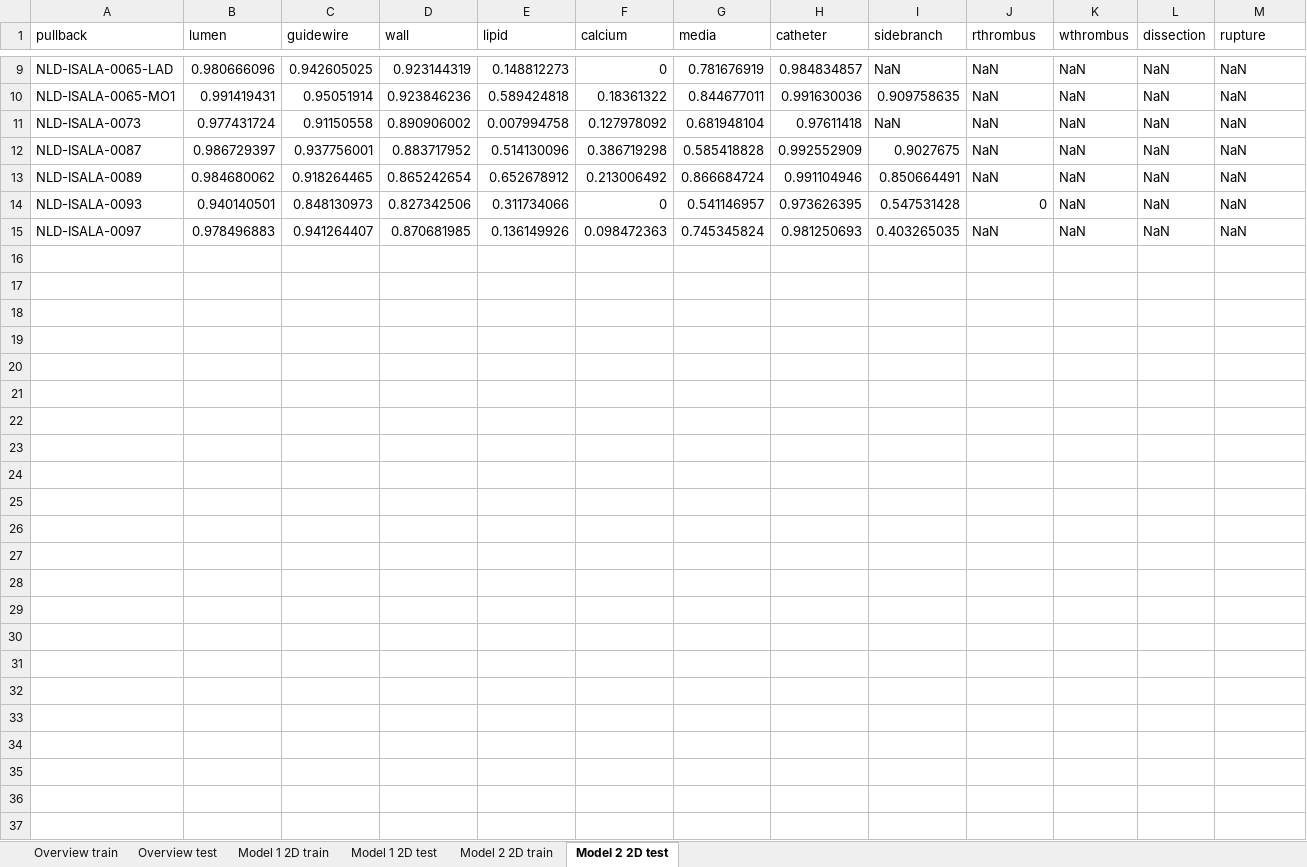
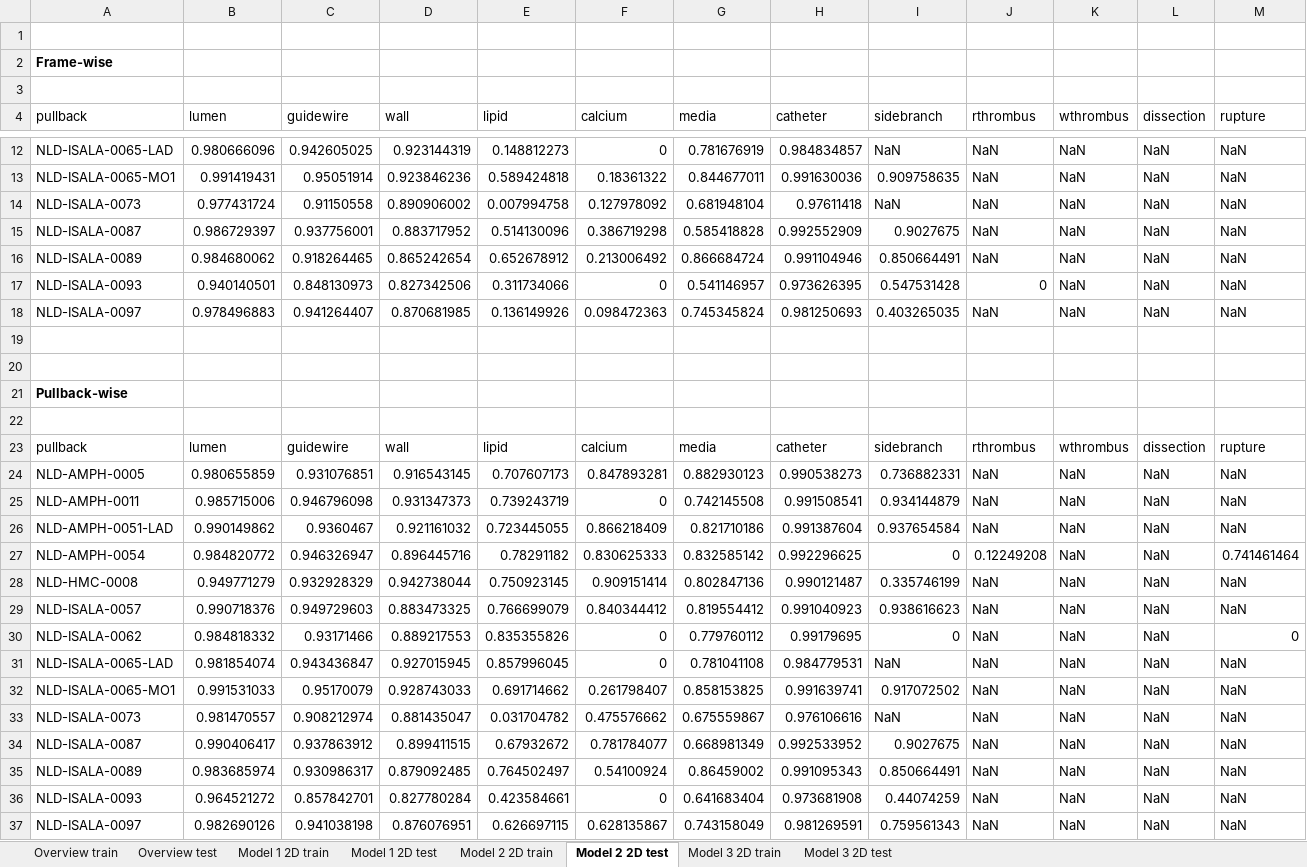
Before and after one commit to Gonzalo2408/CardiacOCT-project, an Excel workbook: metrics_build/metrics_models.xlsx, sheet Model 2 2D test, drawn as a sheet; only a part is shown, gaps mark what is left out; values as stored, in another font and other column widths than the file's, no borders; table styles not drawn; the diff names each change by its address in the sheet, - before the commit and + after, or states it on an @@ line.

```diff
--- a/metrics_build/metrics_models.xlsx (sheet Model 2 2D test)
+++ b/metrics_build/metrics_models.xlsx (sheet Model 2 2D test)
+sheet tab: Model 3 2D train
+sheet tab: Model 3 2D test
+row 1: (empty)
+row 2: Frame-wise
+row 3: (empty)
+row 19: (empty)
+row 20: (empty)
+row 21: Pullback-wise
+row 22: (empty)
+row 23: pullback | lumen | guidewire | wall | lipid | calcium | media | catheter | sidebranch | rthrombus | wthrombus | dissection | rupture
+row 24: NLD-AMPH-0005 | 0.980655859 | 0.931076851 | 0.916543145 | 0.707607173 | 0.847893281 | 0.882930123 | 0.990538273 | 0.736882331 | NaN | NaN | NaN | NaN
+row 25: NLD-AMPH-0011 | 0.985715006 | 0.946796098 | 0.931347373 | 0.739243719 | 0 | 0.742145508 | 0.991508541 | 0.934144879 | NaN | NaN | NaN | NaN
+row 26: NLD-AMPH-0051-LAD | 0.990149862 | 0.9360467 | 0.921161032 | 0.723445055 | 0.866218409 | 0.821710186 | 0.991387604 | 0.937654584 | NaN | NaN | NaN | NaN
+row 27: NLD-AMPH-0054 | 0.984820772 | 0.946326947 | 0.896445716 | 0.78291182 | 0.830625333 | 0.832585142 | 0.992296625 | 0 | 0.12249208 | NaN | NaN | 0.741461464
+row 28: NLD-HMC-0008 | 0.949771279 | 0.932928329 | 0.942738044 | 0.750923145 | 0.909151414 | 0.802847136 | 0.990121487 | 0.335746199 | NaN | NaN | NaN | NaN
+row 29: NLD-ISALA-0057 | 0.990718376 | 0.949729603 | 0.883473325 | 0.766699079 | 0.840344412 | 0.819554412 | 0.991040923 | 0.938616623 | NaN | NaN | NaN | NaN
+row 30: NLD-ISALA-0062 | 0.984818332 | 0.93171466 | 0.889217553 | 0.835355826 | 0 | 0.779760112 | 0.99179695 | 0 | NaN | NaN | NaN | 0
+row 31: NLD-ISALA-0065-LAD | 0.981854074 | 0.943436847 | 0.927015945 | 0.857996045 | 0 | 0.781041108 | 0.984779531 | NaN | NaN | NaN | NaN | NaN
+row 32: NLD-ISALA-0065-MO1 | 0.991531033 | 0.95170079 | 0.928743033 | 0.691714662 | 0.261798407 | 0.858153825 | 0.991639741 | 0.917072502 | NaN | NaN | NaN | NaN
+row 33: NLD-ISALA-0073 | 0.981470557 | 0.908212974 | 0.881435047 | 0.031704782 | 0.475576662 | 0.675559867 | 0.976106616 | NaN | NaN | NaN | NaN | NaN
+row 34: NLD-ISALA-0087 | 0.990406417 | 0.937863912 | 0.899411515 | 0.67932672 | 0.781784077 | 0.668981349 | 0.992533952 | 0.9027675 | NaN | NaN | NaN | NaN
+row 35: NLD-ISALA-0089 | 0.983685974 | 0.930986317 | 0.879092485 | 0.764502497 | 0.54100924 | 0.86459002 | 0.991095343 | 0.850664491 | NaN | NaN | NaN | NaN
+row 36: NLD-ISALA-0093 | 0.964521272 | 0.857842701 | 0.827780284 | 0.423584661 | 0 | 0.641683404 | 0.973681908 | 0.44074259 | NaN | NaN | NaN | NaN
+row 37: NLD-ISALA-0097 | 0.982690126 | 0.941038198 | 0.876076951 | 0.626697115 | 0.628135867 | 0.743158049 | 0.981269591 | 0.759561343 | NaN | NaN | NaN | NaN
```
Also changed, not shown: sheet Model 2 2D train, sheet Model 1 2D test, sheet Overview test, sheet Overview train, sheet Model 1 2D train, charts or pictures, code/count-distributions/counts.xlsx, 11 other files.
